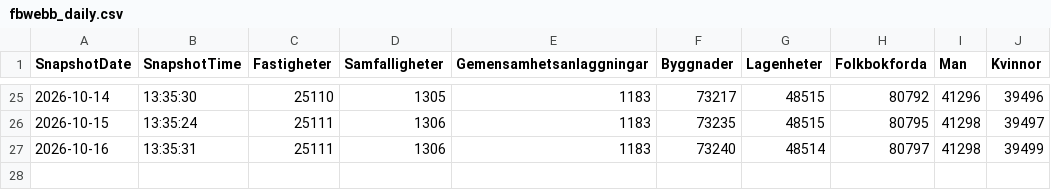
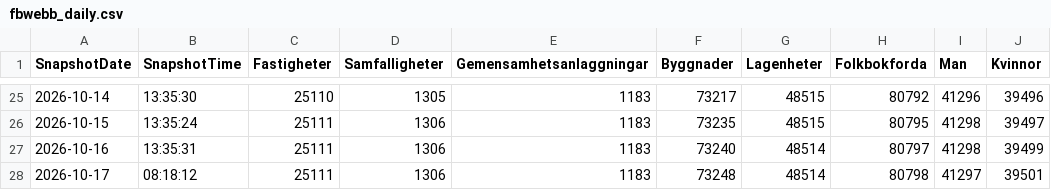
Before and after one commit to Lulea-statistik/Demografi, a CSV file: data/fbwebb_daily.csv, drawn as a sheet; only a part is shown, gaps mark what is left out.

Commit message:
Update fbwebb_daily.xlsx 2026-10-17 09:00

```diff
--- a/data/fbwebb_daily.csv
+++ b/data/fbwebb_daily.csv
@@ -27 +27,2 @@
 "2026-10-16";"13:35:31";"25111";"1306";"1183";"73240";"48514";"80797";"41298";"39499"
+"2026-10-17";"08:18:12";"25111";"1306";"1183";"73248";"48514";"80798";"41297";"39501"
```
